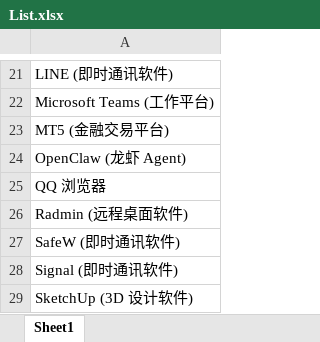
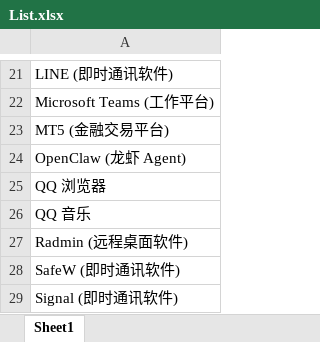
Before and after one commit to Lingggao/LGSRC, an Excel workbook: Documents/List.xlsx, sheet Sheet1, drawn as a sheet; only a part is shown, gaps mark what is left out; the shorter side is filled out with more unchanged rows; values as stored, in another font and other column widths than the file's, no borders; the diff names each change by its address in the sheet, - before the commit and + after, or states it on an @@ line.

```diff
--- a/Documents/List.xlsx (sheet Sheet1)
+++ b/Documents/List.xlsx (sheet Sheet1)
+row 26: QQ 音乐
```
Also changed, not shown: 1 other file.
